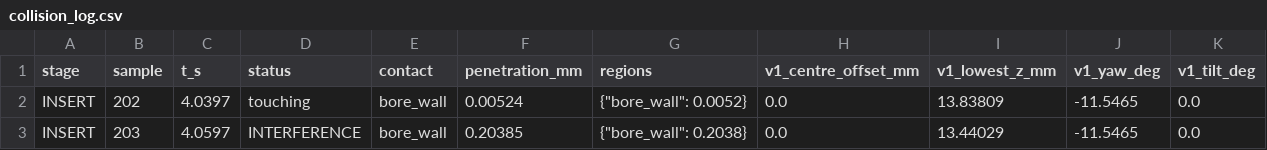
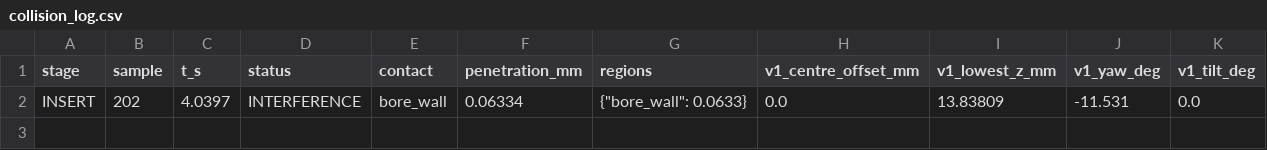
Before and after one commit to 2TheKlaw2/ur3_variant_generalisation, a CSV file: results/sim_reference/stage9_offline_20261030_fixture12p5/V5_L2/collision_log.csv, drawn as a sheet.

```diff
--- a/results/sim_reference/stage9_offline_20261030_fixture12p5/V5_L2/collision_log.csv
+++ b/results/sim_reference/stage9_offline_20261030_fixture12p5/V5_L2/collision_log.csv
@@ -1,3 +1,2 @@
 stage,sample,t_s,status,contact,penetration_mm,regions,v1_centre_offset_mm,v1_lowest_z_mm,v1_yaw_deg,v1_tilt_deg
-INSERT,202,4.0397,touching,bore_wall,0.00524,"{""bore_wall"": 0.0052}",0.0,13.83809,-11.5465,0.0
-INSERT,203,4.0597,INTERFERENCE,bore_wall,0.20385,"{""bore_wall"": 0.2038}",0.0,13.44029,-11.5465,0.0
+INSERT,202,4.0397,INTERFERENCE,bore_wall,0.06334,"{""bore_wall"": 0.0633}",0.0,13.83809,-11.531,0.0
```
Also changed, not shown: results/sim_reference/stage9_offline_20261030_fixture12p5/V5_CAD/collision_log.csv, results/sim_reference/stage9_offline_20261030_fixture12p5/V5_CAD/trajectory.csv, 18 other files.
